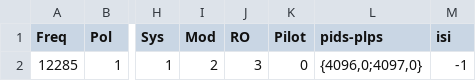
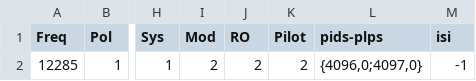
Before and after one commit to ahmedmoselhi/e2_channellist, a CSV file: frequencies/f23.5E.csv, drawn as a sheet; only a part is shown, gaps mark what is left out; the diff names each change by its address in the sheet, - before the commit and + after, or states it on an @@ line.

```diff
--- a/frequencies/f23.5E.csv
+++ b/frequencies/f23.5E.csv
-J2 (RO): 3
+J2 (RO): 2
-K2 (Pilot): 0
+K2 (Pilot): 2
```
Also changed, not shown: frequencies/f16.0E.csv, frequencies/f18.1W.csv, 10 other files.
